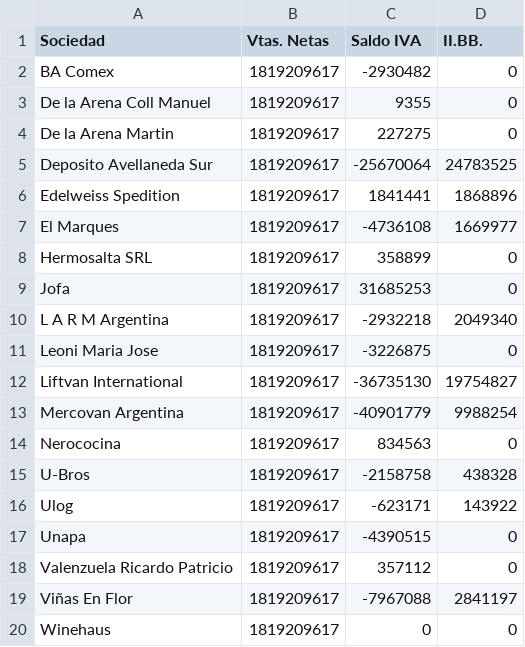
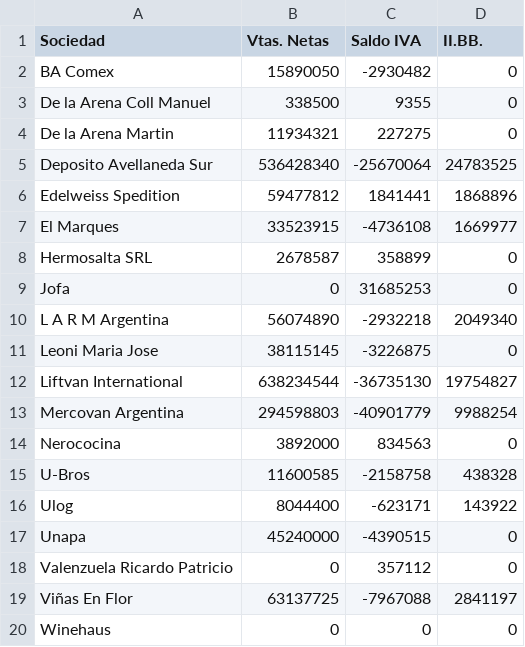
Before and after one commit to marajadesantelmo/resumen_contable, a CSV file: data/resumen_contable_mes_vencido.csv, drawn as a sheet.

```diff
--- a/data/resumen_contable_mes_vencido.csv
+++ b/data/resumen_contable_mes_vencido.csv
@@ -1,20 +1,20 @@
 Sociedad,Vtas. Netas,Saldo IVA,II.BB.
-BA Comex,1819209617,-2930482,0
-De la Arena Coll Manuel,1819209617,9355,0
-De la Arena Martin,1819209617,227275,0
-Deposito Avellaneda Sur,1819209617,-25670064,24783525
-Edelweiss Spedition,1819209617,1841441,1868896
-El Marques,1819209617,-4736108,1669977
-Hermosalta SRL,1819209617,358899,0
-Jofa,1819209617,31685253,0
-L A R M Argentina,1819209617,-2932218,2049340
-Leoni Maria Jose,1819209617,-3226875,0
-Liftvan International,1819209617,-36735130,19754827
-Mercovan Argentina,1819209617,-40901779,9988254
-Nerococina,1819209617,834563,0
-U-Bros,1819209617,-2158758,438328
-Ulog,1819209617,-623171,143922
-Unapa,1819209617,-4390515,0
-Valenzuela Ricardo Patricio,1819209617,357112,0
-Viñas En Flor,1819209617,-7967088,2841197
-Winehaus,1819209617,0,0
+BA Comex,15890050,-2930482,0
+De la Arena Coll Manuel,338500,9355,0
+De la Arena Martin,11934321,227275,0
+Deposito Avellaneda Sur,536428340,-25670064,24783525
+Edelweiss Spedition,59477812,1841441,1868896
+El Marques,33523915,-4736108,1669977
+Hermosalta SRL,2678587,358899,0
+Jofa,0,31685253,0
+L A R M Argentina,56074890,-2932218,2049340
+Leoni Maria Jose,38115145,-3226875,0
+Liftvan International,638234544,-36735130,19754827
+Mercovan Argentina,294598803,-40901779,9988254
+Nerococina,3892000,834563,0
+U-Bros,11600585,-2158758,438328
+Ulog,8044400,-623171,143922
+Unapa,45240000,-4390515,0
+Valenzuela Ricardo Patricio,0,357112,0
+Viñas En Flor,63137725,-7967088,2841197
+Winehaus,0,0,0
```
Also changed, not shown: 2 other files.
